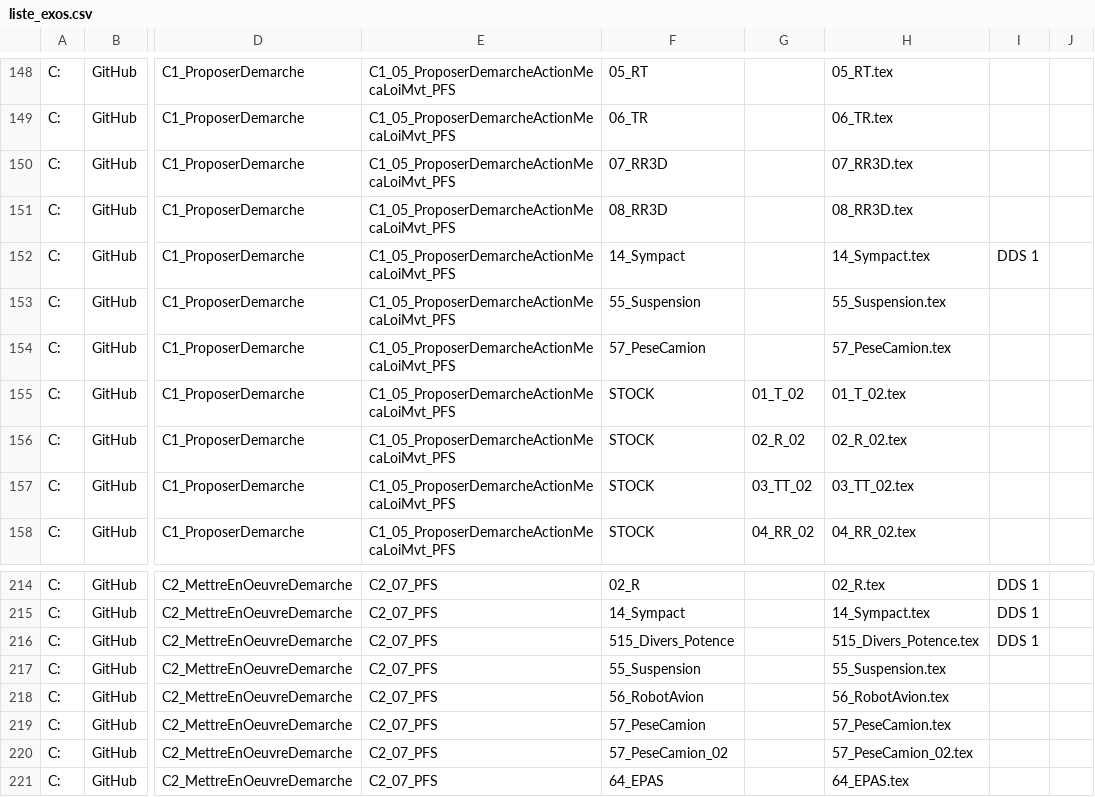
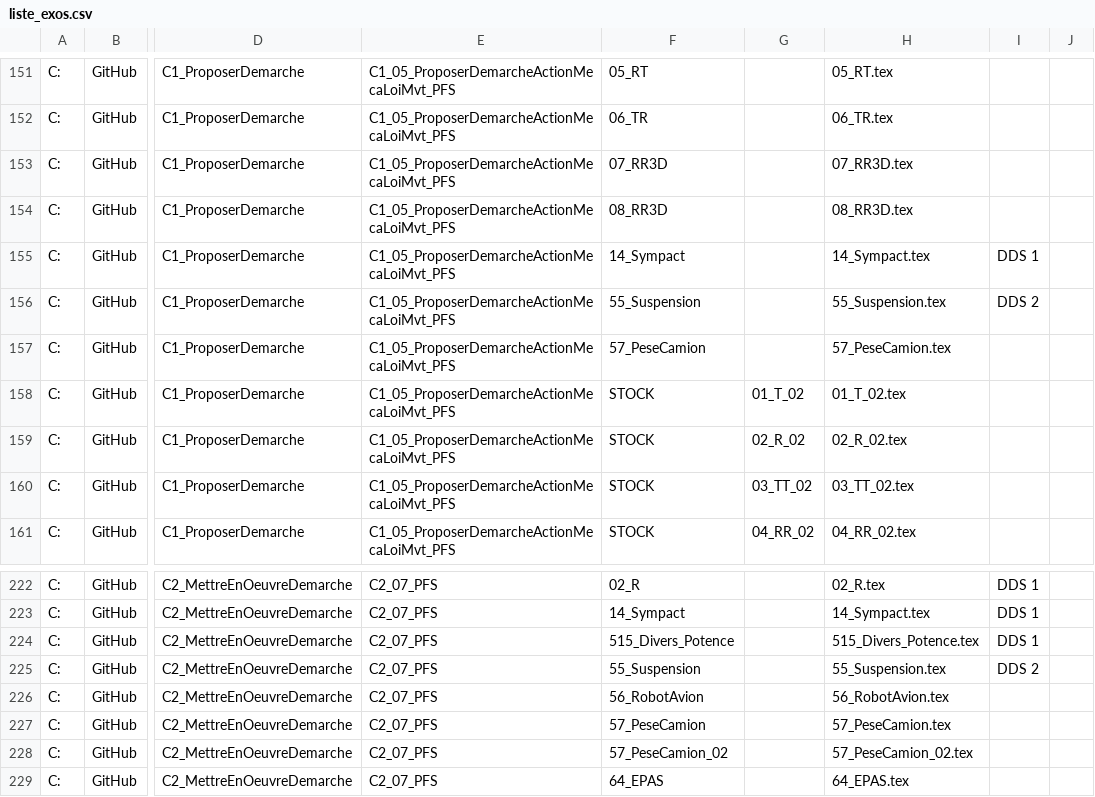
Before and after one commit to xpessoles/ExercicesCompetences, a CSV file: Outils/liste_exos.csv, drawn as a sheet; only a part is shown, gaps mark what is left out; addresses are those after the commit; the diff covers the shown part only; the diff names each change by its address in the sheet, - before the commit and + after, or states it on an @@ line.

```diff
--- a/Outils/liste_exos.csv
+++ b/Outils/liste_exos.csv
-I156: (empty)
+I156: DDS 2
-I225: (empty)
+I225: DDS 2
```
Also changed, not shown: 8 added rows and 20 edited cells elsewhere in this file, 3 other files.
